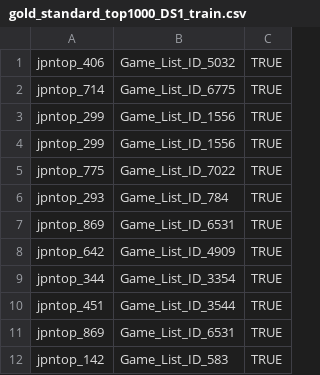
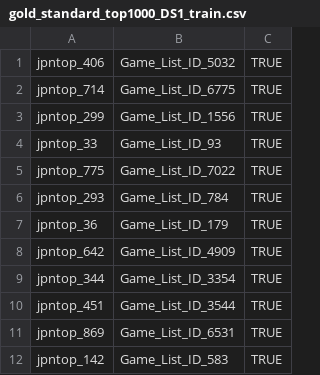
Before and after one commit to DennisX1/WDI-Group5, a CSV file: data/goldstandard/gold_standard_top1000_DS1_train.csv, drawn as a sheet; only a part is shown.

Commit message:
gold standard extreme corner case added

```diff
--- a/data/goldstandard/gold_standard_top1000_DS1_train.csv
+++ b/data/goldstandard/gold_standard_top1000_DS1_train.csv
@@ -3,6 +3,6 @@ jpntop_714,Game_List_ID_6775,TRUE
 jpntop_299,Game_List_ID_1556,TRUE
-jpntop_299,Game_List_ID_1556,TRUE
+jpntop_33,Game_List_ID_93,TRUE
 jpntop_775,Game_List_ID_7022,TRUE
 jpntop_293,Game_List_ID_784,TRUE
-jpntop_869,Game_List_ID_6531,TRUE
+jpntop_36,Game_List_ID_179,TRUE
 jpntop_642,Game_List_ID_4909,TRUE
```
Also changed, not shown: data/goldstandard/gold_standard_top1000_DS1_test.csv, data/goldstandard/gold_standard_top1000_vga_test.csv, 8 other files.
